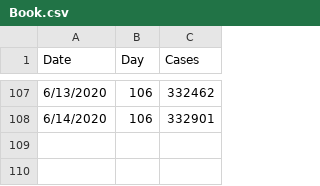
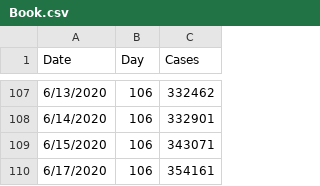
Before and after one commit to ML-Projects2020/covid-predict-ml, a CSV file: Book.csv, drawn as a sheet; only a part is shown, gaps mark what is left out; the diff names each change by its address in the sheet, - before the commit and + after, or states it on an @@ line.

Commit message:
Updated latest data for training

```diff
--- a/Book.csv
+++ b/Book.csv
+row 109: 6/15/2020 | 106 | 343071
+row 110: 6/17/2020 | 106 | 354161
```
